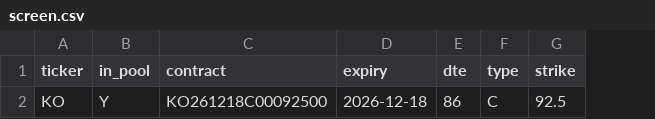
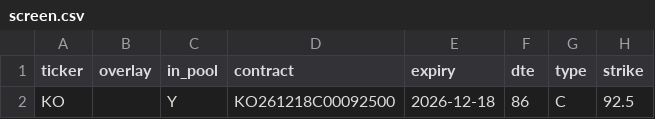
Before and after one commit to QuinnyXu/quantfolio-options, a CSV file: screen.csv, drawn as a sheet; only a part is shown; the diff names each change by its address in the sheet, - before the commit and + after, or states it on an @@ line.

```diff
--- a/screen.csv
+++ b/screen.csv
+column B (overlay), empty
```
Also changed, not shown: marks.csv, marks_history.csv, 1 other file.
